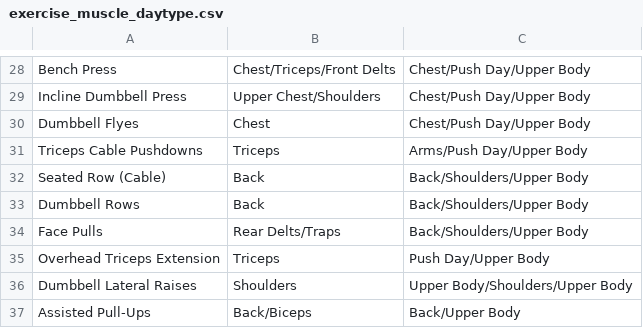
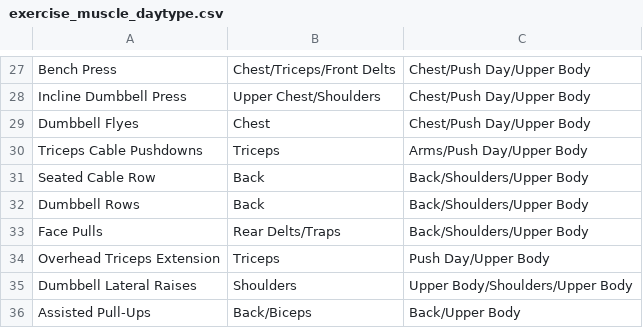
Before and after one commit to carlalozu/gym_planner, a CSV file: exercise_muscle_daytype.csv, drawn as a sheet; only a part is shown, gaps mark what is left out; the diff covers the shown part only.

```diff
--- a/exercise_muscle_daytype.csv
+++ b/exercise_muscle_daytype.csv
@@ -31,3 +30,3 @@ Dumbbell Flyes,Chest,Chest/Push Day/Upper Body
 Triceps Cable Pushdowns,Triceps,Arms/Push Day/Upper Body
-Seated Row (Cable),Back,Back/Shoulders/Upper Body
+Seated Cable Row,Back,Back/Shoulders/Upper Body
 Dumbbell Rows,Back,Back/Shoulders/Upper Body
```
Also changed, not shown: 2 added rows, 3 removed rows and 8 edited cells elsewhere in this file, 1 other file.
